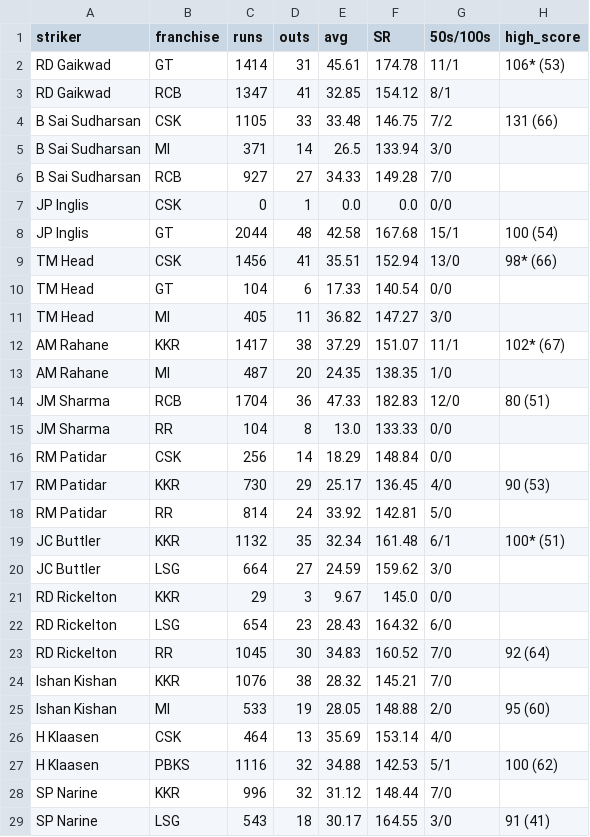
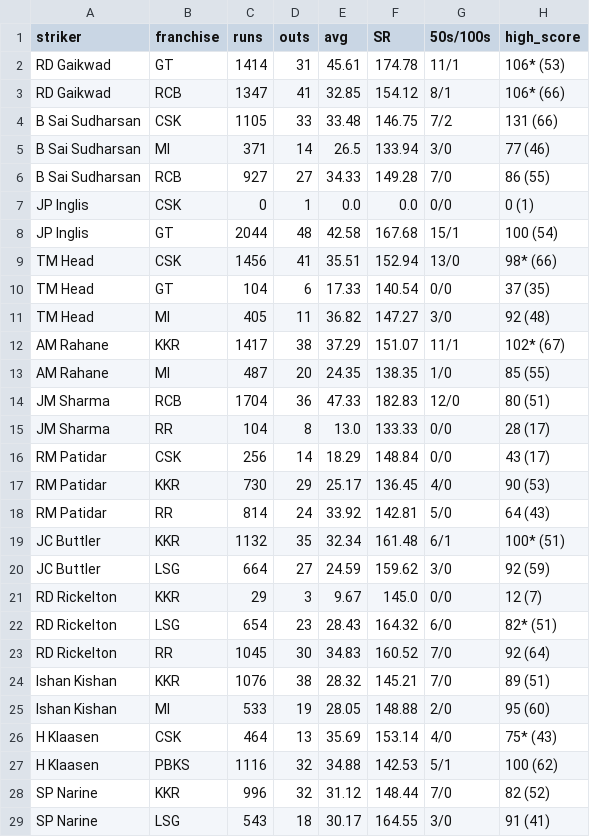
Before and after one commit to RoumyaDas/SPL, a CSV file: SPL/data/special_stats/tab28.csv, drawn as a sheet; only a part is shown; the diff covers the shown part only.

```diff
--- a/SPL/data/special_stats/tab28.csv
+++ b/SPL/data/special_stats/tab28.csv
@@ -2,28 +2,28 @@ striker,franchise,runs,outs,avg,SR,50s/100s,high_score
 RD Gaikwad,GT,1414,31,45.61,174.78,11/1,106* (53)
-RD Gaikwad,RCB,1347,41,32.85,154.12,8/1,
+RD Gaikwad,RCB,1347,41,32.85,154.12,8/1,106* (66)
 B Sai Sudharsan,CSK,1105,33,33.48,146.75,7/2,131 (66)
-B Sai Sudharsan,MI,371,14,26.5,133.94,3/0,
-B Sai Sudharsan,RCB,927,27,34.33,149.28,7/0,
-JP Inglis,CSK,0,1,0.0,0.0,0/0,
+B Sai Sudharsan,MI,371,14,26.5,133.94,3/0,77 (46)
+B Sai Sudharsan,RCB,927,27,34.33,149.28,7/0,86 (55)
+JP Inglis,CSK,0,1,0.0,0.0,0/0,0 (1)
 JP Inglis,GT,2044,48,42.58,167.68,15/1,100 (54)
 TM Head,CSK,1456,41,35.51,152.94,13/0,98* (66)
-TM Head,GT,104,6,17.33,140.54,0/0,
-TM Head,MI,405,11,36.82,147.27,3/0,
+TM Head,GT,104,6,17.33,140.54,0/0,37 (35)
+TM Head,MI,405,11,36.82,147.27,3/0,92 (48)
 AM Rahane,KKR,1417,38,37.29,151.07,11/1,102* (67)
-AM Rahane,MI,487,20,24.35,138.35,1/0,
+AM Rahane,MI,487,20,24.35,138.35,1/0,85 (55)
 JM Sharma,RCB,1704,36,47.33,182.83,12/0,80 (51)
-JM Sharma,RR,104,8,13.0,133.33,0/0,
-RM Patidar,CSK,256,14,18.29,148.84,0/0,
+JM Sharma,RR,104,8,13.0,133.33,0/0,28 (17)
+RM Patidar,CSK,256,14,18.29,148.84,0/0,43 (17)
 RM Patidar,KKR,730,29,25.17,136.45,4/0,90 (53)
-RM Patidar,RR,814,24,33.92,142.81,5/0,
+RM Patidar,RR,814,24,33.92,142.81,5/0,64 (43)
 JC Buttler,KKR,1132,35,32.34,161.48,6/1,100* (51)
-JC Buttler,LSG,664,27,24.59,159.62,3/0,
-RD Rickelton,KKR,29,3,9.67,145.0,0/0,
-RD Rickelton,LSG,654,23,28.43,164.32,6/0,
+JC Buttler,LSG,664,27,24.59,159.62,3/0,92 (59)
+RD Rickelton,KKR,29,3,9.67,145.0,0/0,12 (7)
+RD Rickelton,LSG,654,23,28.43,164.32,6/0,82* (51)
 RD Rickelton,RR,1045,30,34.83,160.52,7/0,92 (64)
-Ishan Kishan,KKR,1076,38,28.32,145.21,7/0,
+Ishan Kishan,KKR,1076,38,28.32,145.21,7/0,89 (51)
 Ishan Kishan,MI,533,19,28.05,148.88,2/0,95 (60)
-H Klaasen,CSK,464,13,35.69,153.14,4/0,
+H Klaasen,CSK,464,13,35.69,153.14,4/0,75* (43)
 H Klaasen,PBKS,1116,32,34.88,142.53,5/1,100 (62)
-SP Narine,KKR,996,32,31.12,148.44,7/0,
+SP Narine,KKR,996,32,31.12,148.44,7/0,82 (52)
 SP Narine,LSG,543,18,30.17,164.55,3/0,91 (41)
```
Also changed, not shown: 162 edited cells elsewhere in this file.
